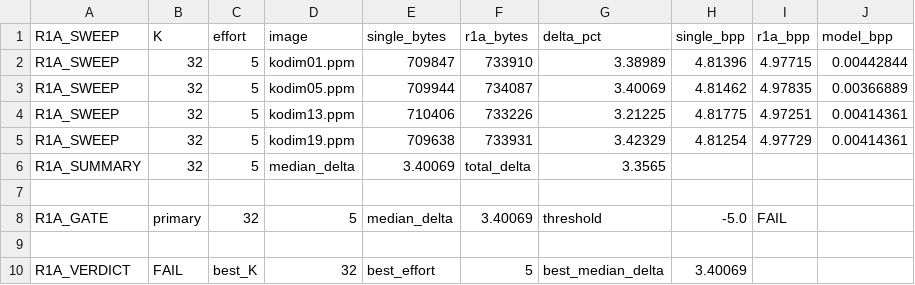
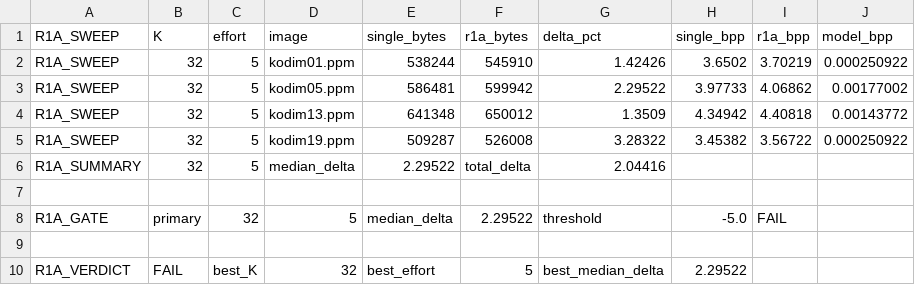
Before and after one commit to Userfrom1995/RandomLabs, a CSV file: prism/benchmarks/results/2026-08-27-sandbox-r1-adaptive.csv, drawn as a sheet.

```diff
--- a/prism/benchmarks/results/2026-08-27-sandbox-r1-adaptive.csv
+++ b/prism/benchmarks/results/2026-08-27-sandbox-r1-adaptive.csv
@@ -1,10 +1,10 @@
 R1A_SWEEP,K,effort,image,single_bytes,r1a_bytes,delta_pct,single_bpp,r1a_bpp,model_bpp
-R1A_SWEEP,32,5,kodim01.ppm,709847,733910,3.38989,4.81396,4.97715,0.00442844
-R1A_SWEEP,32,5,kodim05.ppm,709944,734087,3.40069,4.81462,4.97835,0.00366889
-R1A_SWEEP,32,5,kodim13.ppm,710406,733226,3.21225,4.81775,4.97251,0.00414361
-R1A_SWEEP,32,5,kodim19.ppm,709638,733931,3.42329,4.81254,4.97729,0.00414361
-R1A_SUMMARY,32,5,median_delta,3.40069,total_delta,3.3565
+R1A_SWEEP,32,5,kodim01.ppm,538244,545910,1.42426,3.6502,3.70219,0.000250922
+R1A_SWEEP,32,5,kodim05.ppm,586481,599942,2.29522,3.97733,4.06862,0.00177002
+R1A_SWEEP,32,5,kodim13.ppm,641348,650012,1.3509,4.34942,4.40818,0.00143772
+R1A_SWEEP,32,5,kodim19.ppm,509287,526008,3.28322,3.45382,3.56722,0.000250922
+R1A_SUMMARY,32,5,median_delta,2.29522,total_delta,2.04416
 
-R1A_GATE,primary,32,5,median_delta,3.40069,threshold,-5.0,FAIL
+R1A_GATE,primary,32,5,median_delta,2.29522,threshold,-5.0,FAIL
 
-R1A_VERDICT,FAIL,best_K,32,best_effort,5,best_median_delta,3.40069
+R1A_VERDICT,FAIL,best_K,32,best_effort,5,best_median_delta,2.29522
```
